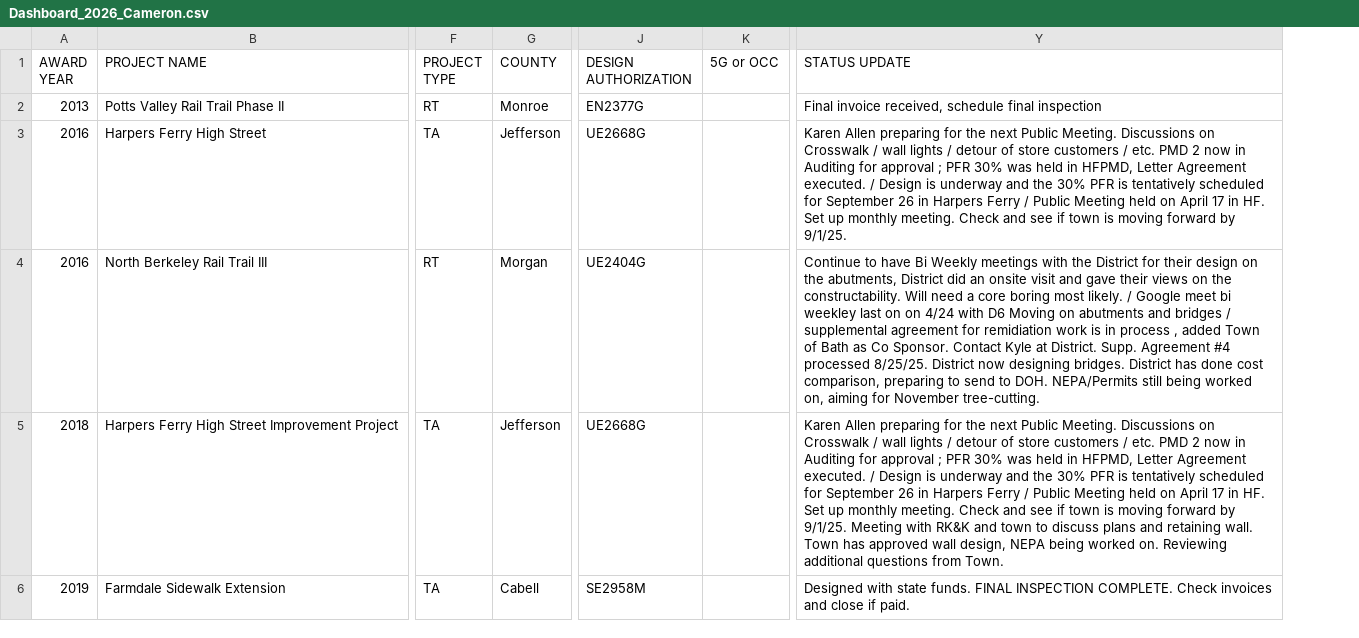
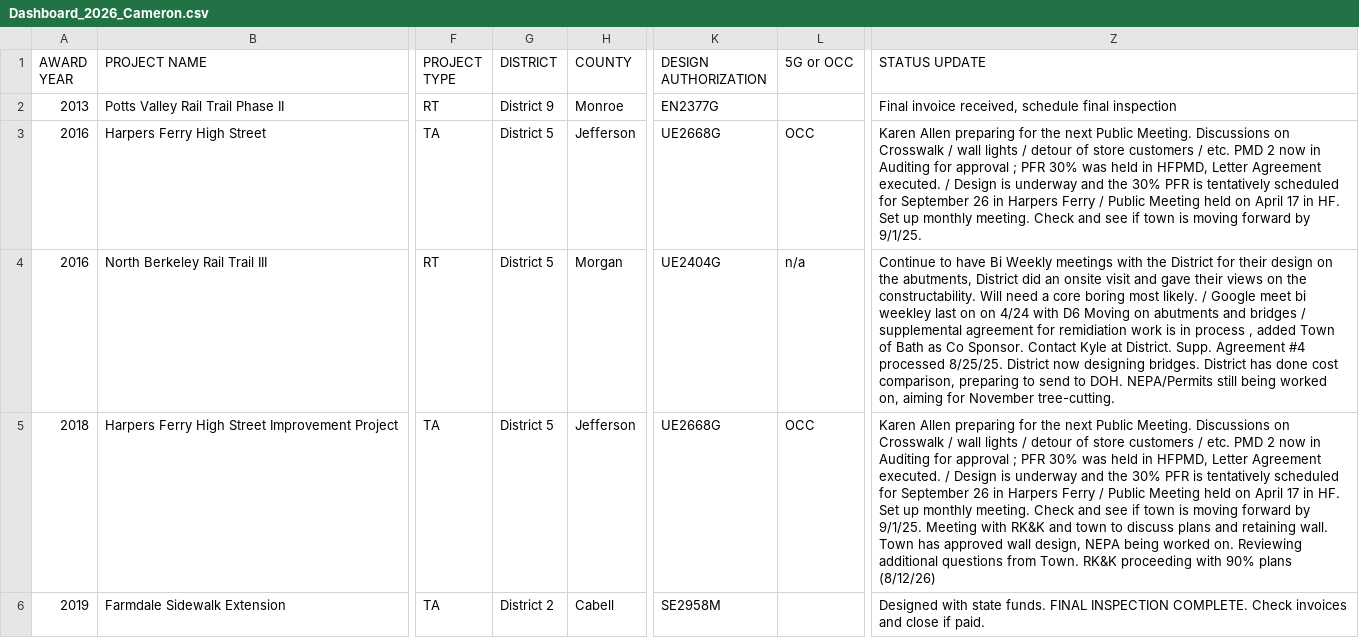
Before and after one commit to sitaram-nikhil/wv-doh-pm-dashboard, a CSV file: Dashboard_2026_Cameron.csv, drawn as a sheet; only a part is shown, gaps mark what is left out; addresses are those after the commit; the diff covers the shown part only; the diff names each change by its address in the sheet, - before the commit and + after, or states it on an @@ line.

```diff
--- a/Dashboard_2026_Cameron.csv
+++ b/Dashboard_2026_Cameron.csv
+column G (DISTRICT), rows 2-6: District 9 | District 5 | District 5 | District 5 | District 2
-L3 (5G or OCC): (empty)
+L3 (5G or OCC): OCC
-L4 (5G or OCC): (empty)
+L4 (5G or OCC): n/a
-L5 (5G or OCC): (empty)
+L5 (5G or OCC): OCC
-Z5 (STATUS UPDATE): …from Town.
+Z5 (STATUS UPDATE): …from Town. RK&K proceeding with 90% plans (8/12/26)
```
Also changed, not shown: 1 removed row and 37 edited cells elsewhere in this file, Dashboard_2026_Jennifer.csv, Dashboard_2026_Kylena.csv, 11 other files.
